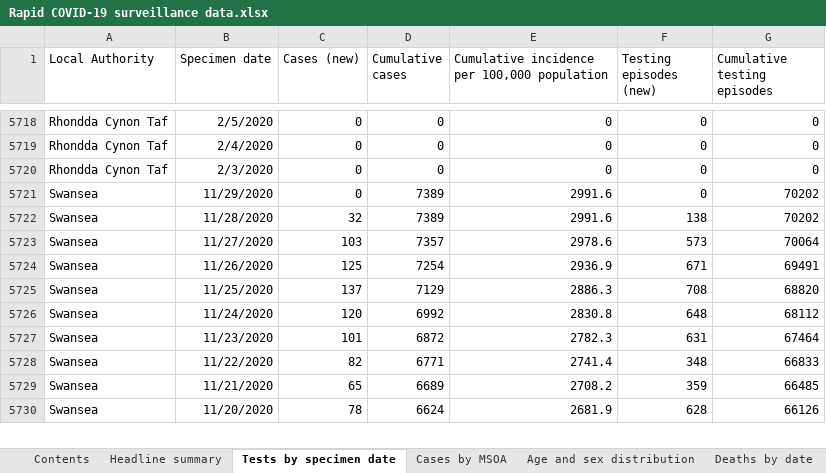
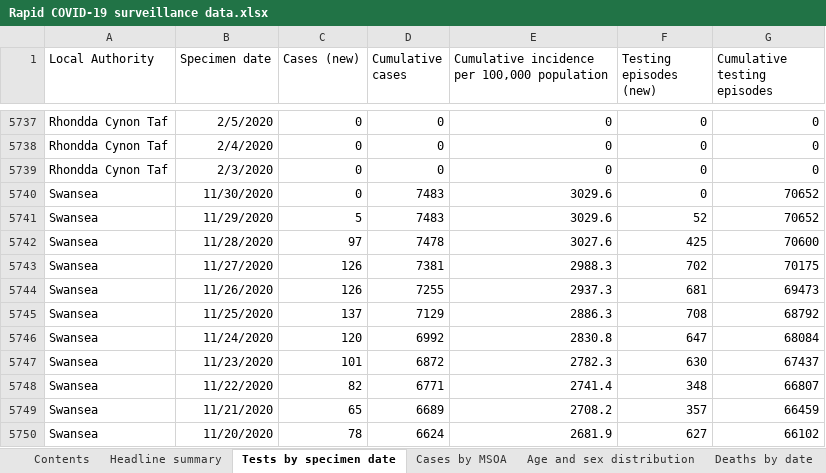
Before and after one commit to tomwhite/covid-19-uk-data, an Excel workbook: data/raw/phw/Rapid COVID-19 surveillance data.xlsx, sheet Tests by specimen date, drawn as a sheet; only a part is shown, gaps mark what is left out; values as stored, in another font and other column widths than the file's, no borders; addresses are those after the commit; the diff covers the shown part only; the diff names each change by its address in the sheet, - before the commit and + after, or states it on an @@ line.

```diff
--- a/data/raw/phw/Rapid COVID-19 surveillance data.xlsx (sheet Tests by specimen date)
+++ b/data/raw/phw/Rapid COVID-19 surveillance data.xlsx (sheet Tests by specimen date)
+row 5740: Swansea | 11/30/2020 | 0 | 7483 | 3029.6 | 0 | 70652
-C5741 (Cases (new)): 0
+C5741 (Cases (new)): 5
-D5741 (Cumulative cases): 7389
+D5741 (Cumulative cases): 7483
-E5741: 2991.6
+E5741: 3029.6
-F5741 (Testing episodes (new)): 0
+F5741 (Testing episodes (new)): 52
-G5741 (Cumulative testing episodes): 70202
+G5741 (Cumulative testing episodes): 70652
-C5742 (Cases (new)): 32
+C5742 (Cases (new)): 97
-D5742 (Cumulative cases): 7389
+D5742 (Cumulative cases): 7478
-E5742: 2991.6
+E5742: 3027.6
-F5742 (Testing episodes (new)): 138
+F5742 (Testing episodes (new)): 425
-G5742 (Cumulative testing episodes): 70202
+G5742 (Cumulative testing episodes): 70600
-C5743 (Cases (new)): 103
+C5743 (Cases (new)): 126
-D5743 (Cumulative cases): 7357
+D5743 (Cumulative cases): 7381
-E5743: 2978.6
+E5743: 2988.3
-F5743 (Testing episodes (new)): 573
+F5743 (Testing episodes (new)): 702
-G5743 (Cumulative testing episodes): 70064
+G5743 (Cumulative testing episodes): 70175
-C5744 (Cases (new)): 125
+C5744 (Cases (new)): 126
-D5744 (Cumulative cases): 7254
+D5744 (Cumulative cases): 7255
-E5744: 2936.9
+E5744: 2937.3
-F5744 (Testing episodes (new)): 671
+F5744 (Testing episodes (new)): 681
-G5744 (Cumulative testing episodes): 69491
+G5744 (Cumulative testing episodes): 69473
-G5745 (Cumulative testing episodes): 68820
+G5745 (Cumulative testing episodes): 68792
-F5746 (Testing episodes (new)): 648
+F5746 (Testing episodes (new)): 647
-G5746 (Cumulative testing episodes): 68112
+G5746 (Cumulative testing episodes): 68084
-F5747 (Testing episodes (new)): 631
+F5747 (Testing episodes (new)): 630
-G5747 (Cumulative testing episodes): 67464
+G5747 (Cumulative testing episodes): 67437
-G5748 (Cumulative testing episodes): 66833
+G5748 (Cumulative testing episodes): 66807
-F5749 (Testing episodes (new)): 359
+F5749 (Testing episodes (new)): 357
-G5749 (Cumulative testing episodes): 66485
+G5749 (Cumulative testing episodes): 66459
-F5750 (Testing episodes (new)): 628
+F5750 (Testing episodes (new)): 627
-G5750 (Cumulative testing episodes): 66126
+G5750 (Cumulative testing episodes): 66102
```
Also changed, not shown: 23 added rows and 972 edited cells elsewhere in this sheet, sheet Cases by MSOA, sheet Deaths by date, sheet Age and sex distribution, sheet Total tests authorised, sheet Headline summary, sheet Deaths by LHB, 1 more sheet, 8 other files.
